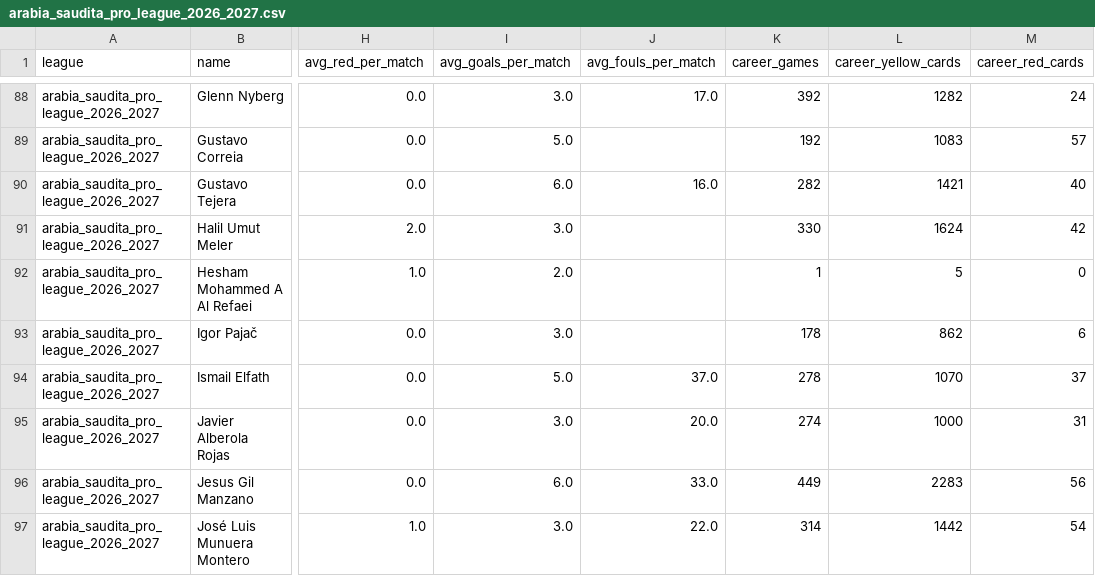
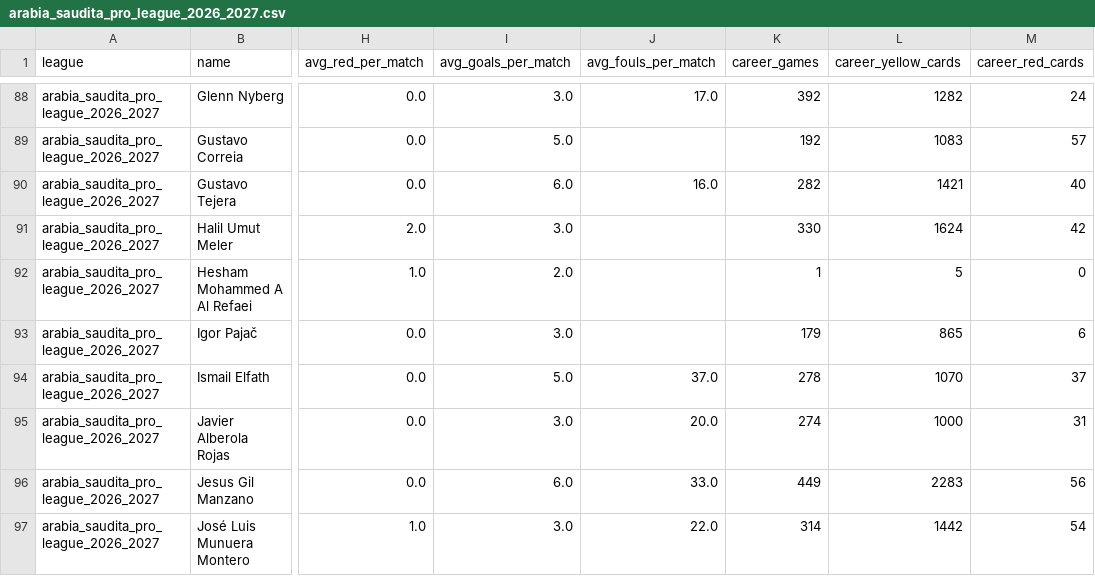
Before and after one commit to aimidas1/referees, a CSV file: arabia_saudita_pro_league_2026_2027.csv, drawn as a sheet; only a part is shown, gaps mark what is left out; the diff covers the shown part only; the diff names each change by its address in the sheet, - before the commit and + after, or states it on an @@ line.

```diff
--- a/arabia_saudita_pro_league_2026_2027.csv
+++ b/arabia_saudita_pro_league_2026_2027.csv
-K93 (career_games): 178
+K93 (career_games): 179
-L93 (career_yellow_cards): 862
+L93 (career_yellow_cards): 865
```
Also changed, not shown: 1 added row, 1 removed row and 21 edited cells elsewhere in this file, brasileirao_serie_a_2026.csv, eredivisie_2026_2027.csv, 15 other files.
